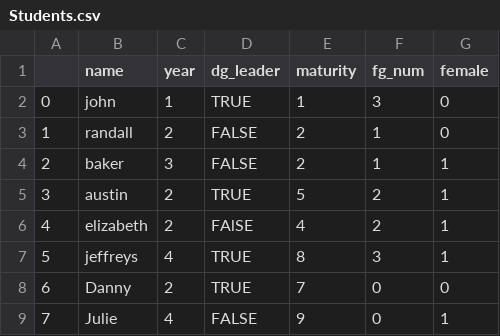
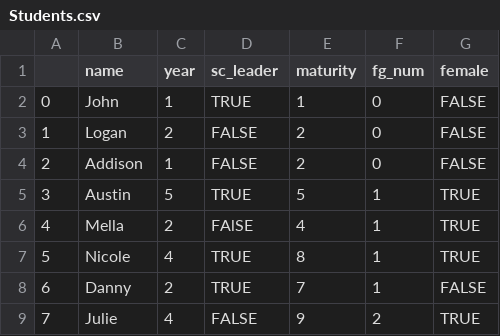
Before and after one commit to jrbaker4/FamGroup, a CSV file: Students.csv, drawn as a sheet.

```diff
--- a/Students.csv
+++ b/Students.csv
@@ -1,9 +1,9 @@
-,name,year,dg_leader,maturity,fg_num,female
-0,john,1,TRUE,1,3,0
-1,randall,2, FALSE,2,1,0
-2,baker,3,FALSE,2,1,1
-3, austin,2, TRUE,5,2,1
-4, elizabeth,2, FAlSE,4,2,1
-5, jeffreys,4, TRUE,8,3,1
-6,Danny,2,TRUE,7,0,0
-7,Julie,4,FALSE,9,0,1
+,name,year,sc_leader,maturity,fg_num,female
+0,John,1,TRUE,1,0, FALSE
+1,Logan,2, FALSE,2,0, FALSE
+2,Addison,1,FALSE,2,0, FALSE
+3, Austin,5, TRUE,5,1,TRUE
+4, Mella,2, FAlSE,4,1,TRUE
+5, Nicole,4, TRUE,8,1,TRUE
+6,Danny,2,TRUE,7,1, FALSE
+7,Julie,4,FALSE,9,2,TRUE
```
Also changed, not shown: 4 other files.
